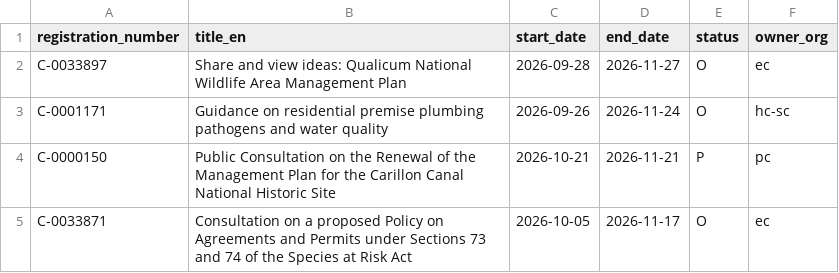
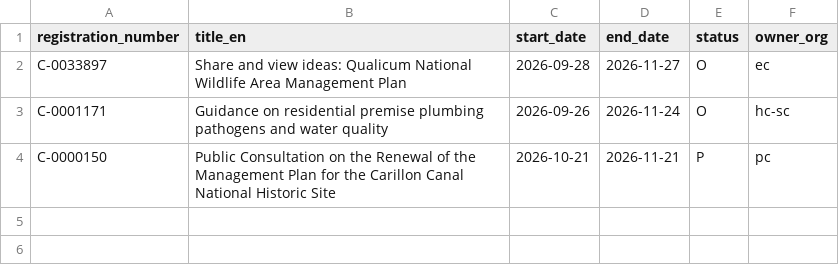
Before and after one commit to PatLittle/Consultations-Tracker, a CSV file: p5m5_close.csv, drawn as a sheet.

```diff
--- a/p5m5_close.csv
+++ b/p5m5_close.csv
@@ -4,2 +4 @@ C-0001171,Guidance on residential premise plumbing pathogens and water quality,2
 C-0000150,Public Consultation on the Renewal of the Management Plan for the Carillon Canal National Historic Site,2026-10-21,2026-11-21,P,pc
-C-0033871,Consultation on a proposed Policy on Agreements and Permits under Sections 73 and 74 of the Species at Risk Act,2026-10-05,2026-11-17,O,ec
```
Also changed, not shown: 3 other files.
